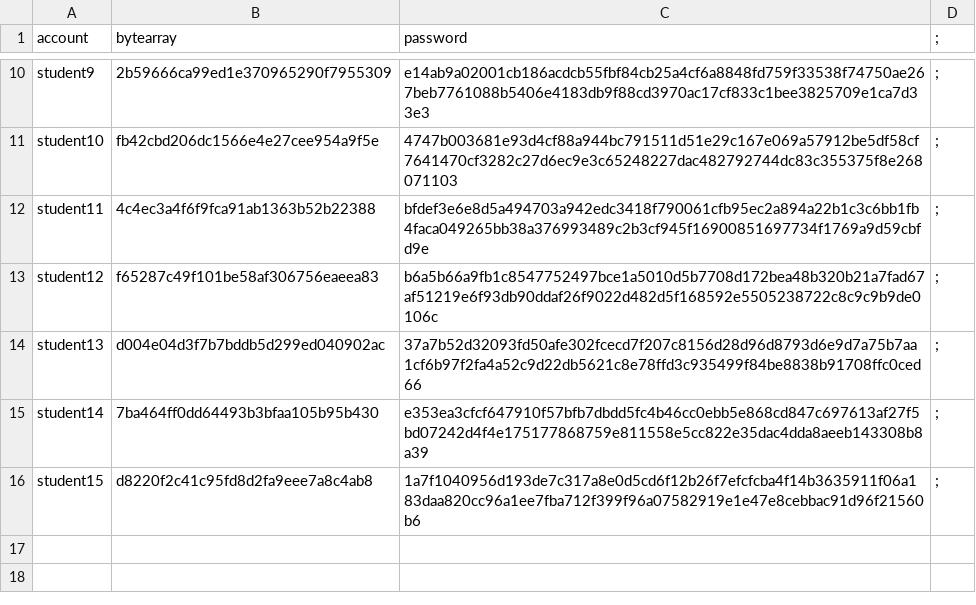
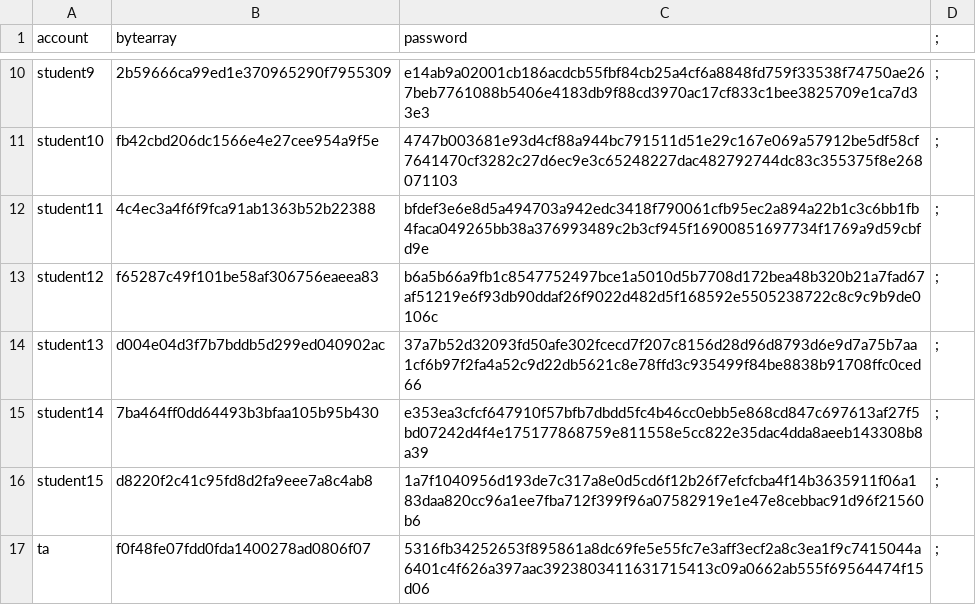
Before and after one commit to bian-hengwei/CZ2002_project, a CSV file: data/student_passwords.csv, drawn as a sheet; only a part is shown, gaps mark what is left out; the diff names each change by its address in the sheet, - before the commit and + after, or states it on an @@ line.

```diff
--- a/data/student_passwords.csv
+++ b/data/student_passwords.csv
+row 17: ta | f0f48fe07fdd0fda1400278ad0806f07 | 5316fb34252653f895861a8dc69fe5e55fc7e3aff3ecf2a8c3ea1f9c7415044a6401c4f626a397aac3923803411631715413c09a0662ab555f69564474f15d06 | ;
```
Also changed, not shown: data/student_information.csv, 4 other files.
